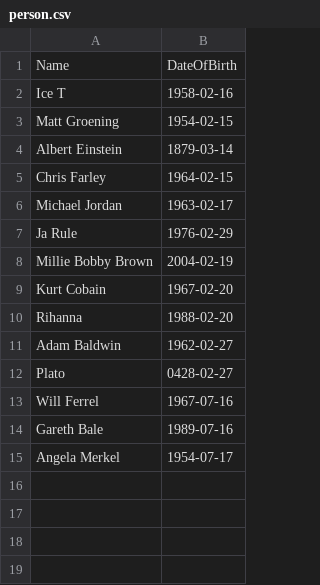
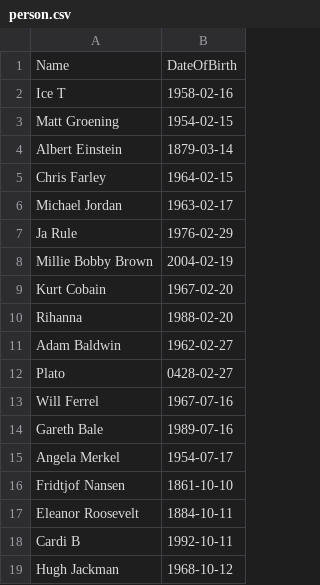
Before and after one commit to einarhed/birthday-problem, a CSV file: BirthdayProblem.Service/person.csv, drawn as a sheet; the diff names each change by its address in the sheet, - before the commit and + after, or states it on an @@ line.

Commit message:
add birthdays and fix readme

```diff
--- a/BirthdayProblem.Service/person.csv
+++ b/BirthdayProblem.Service/person.csv
+row 16: Fridtjof Nansen | 1861-10-10
+row 17: Eleanor Roosevelt | 1884-10-11
+row 18: Cardi B | 1992-10-11
+row 19: Hugh Jackman | 1968-10-12
```
Also changed, not shown: 1 other file.
